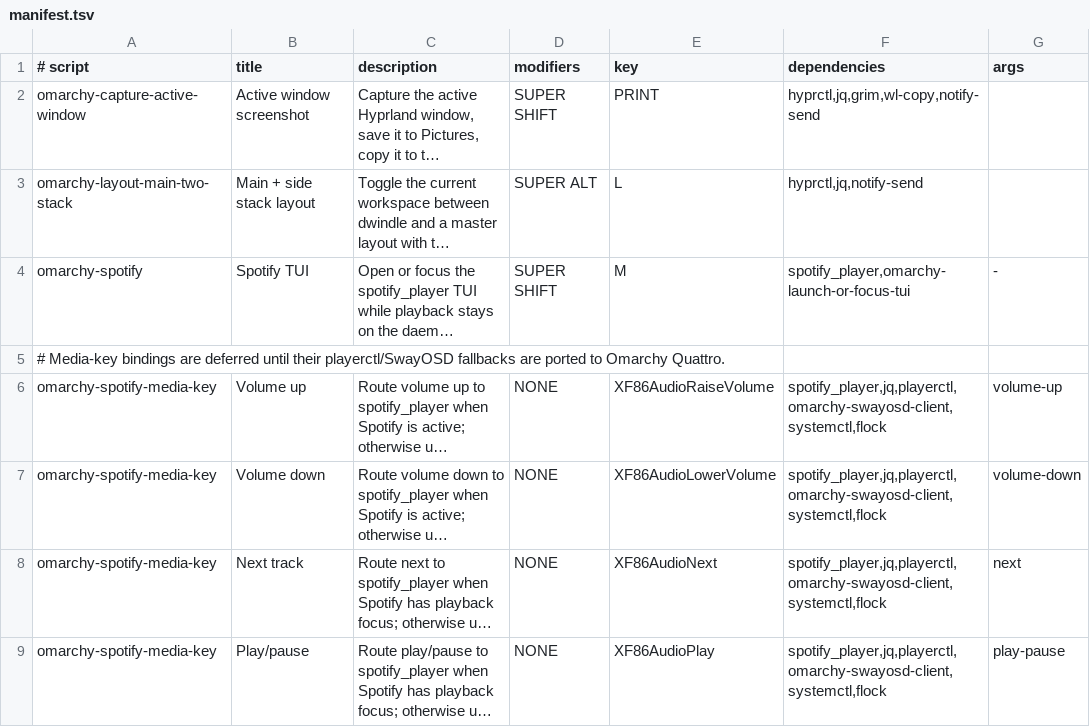
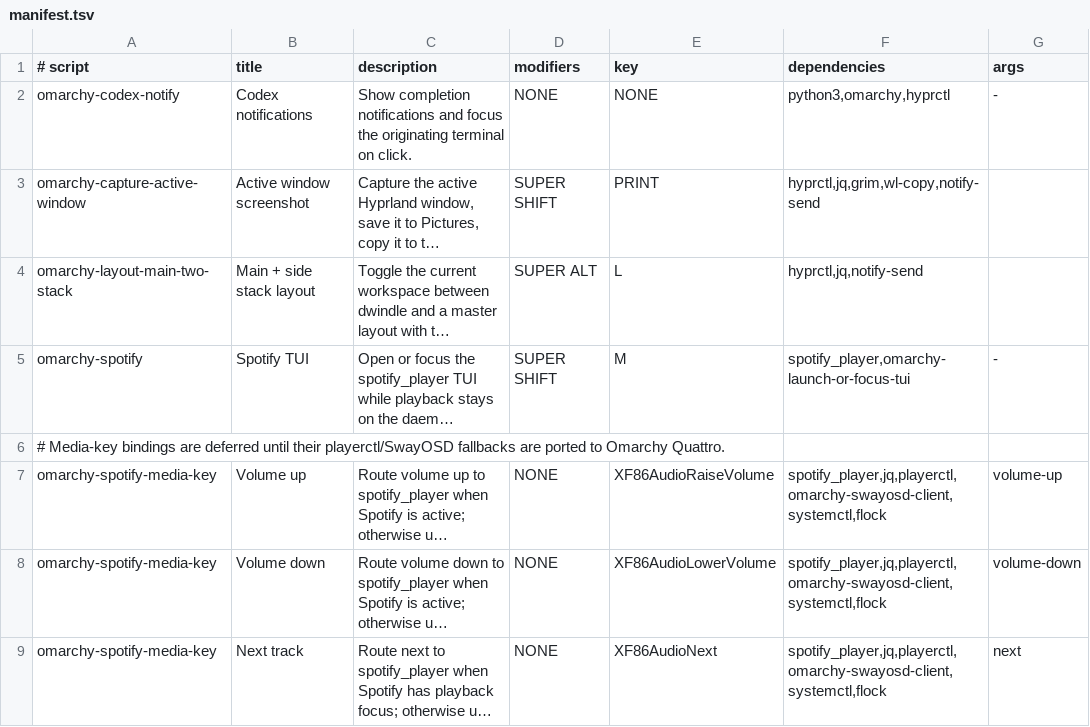
Before and after one commit to MarlonPassos-git/omarchy-scripts, a TSV file: src/manifest.tsv, drawn as a sheet; only a part is shown; the shorter side is filled out with more unchanged rows; long unchanged cells end in …; the diff names each change by its address in the sheet, - before the commit and + after, or states it on an @@ line.

Commit message:
feat(codex): integrate clickable Omarchy notifications

```diff
--- a/src/manifest.tsv
+++ b/src/manifest.tsv
+row 2: omarchy-codex-notify | Codex notifications | Show completion notifications and focus the originating terminal on click. | NONE | NONE | python3,omarchy,hyprctl | -
```
Also changed, not shown: 2 other files.
